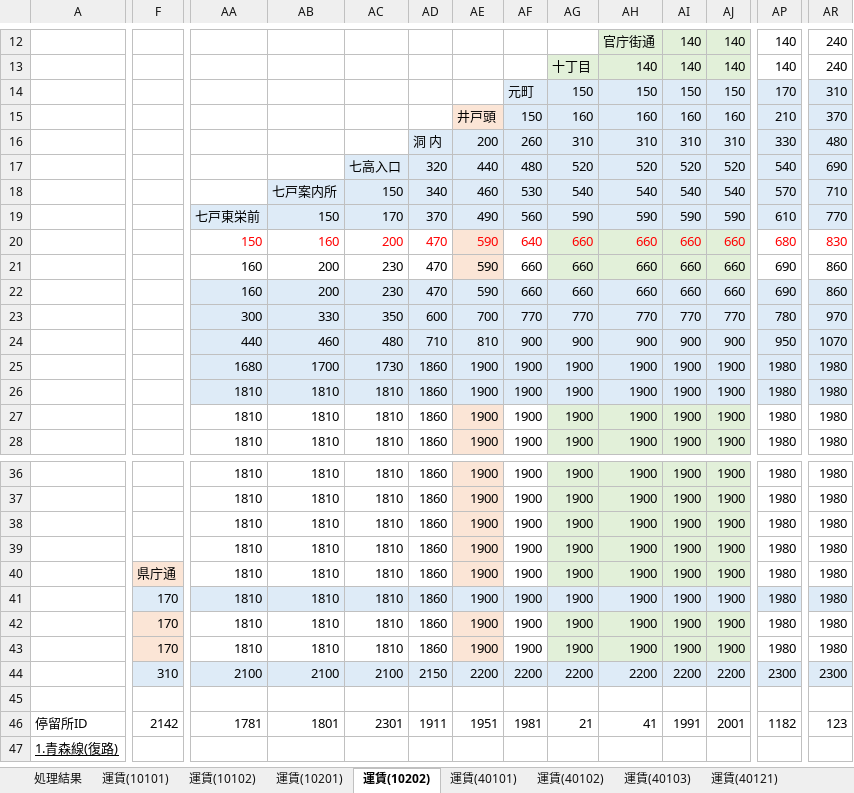
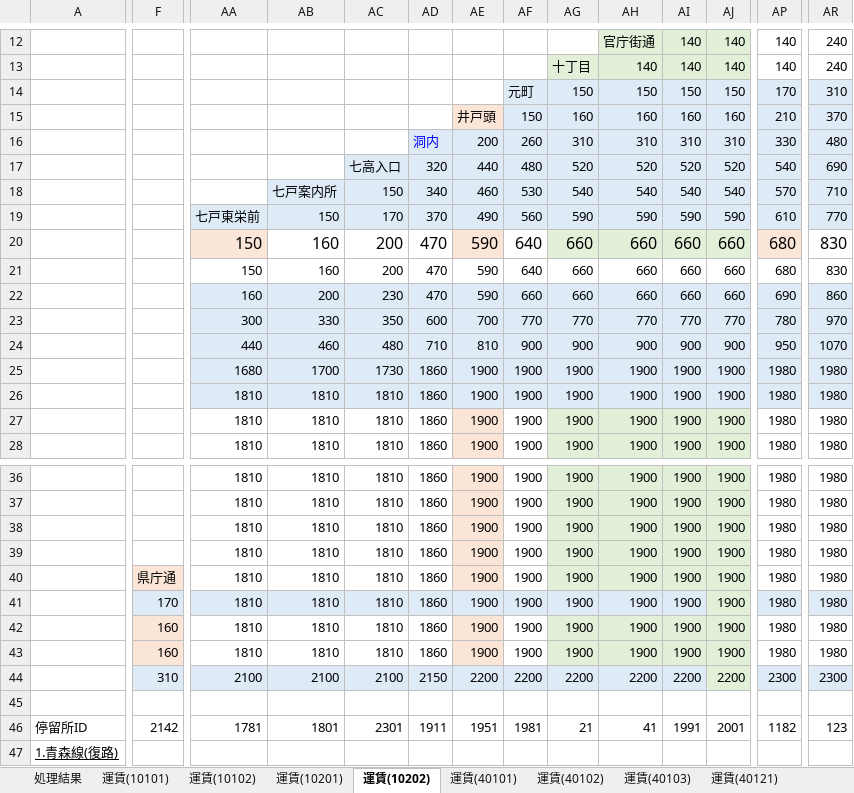
Before and after one commit to u2ayd33s/toutetsu_GTFS, an Excel workbook: 十鉄バス予報_見える化運賃.xlsx, sheet 運賃(10202), drawn as a sheet; only a part is shown, gaps mark what is left out; values as stored, in another font and other column widths than the file's, no borders; the diff covers the shown part only; the diff names each change by its address in the sheet, - before the commit and + after, or states it on an @@ line.

```diff
--- a/十鉄バス予報_見える化運賃.xlsx (sheet 運賃(10202))
+++ b/十鉄バス予報_見える化運賃.xlsx (sheet 運賃(10202))
-AD16: 洞 内
+AD16: 洞内
-AD16 text colour: black
+AD16 text colour: #0000FF
-AA20:AR20 text colour: #FF0000
+AA20:AR20 text colour: black, text size: larger
-AA20 fill: none
+AA20 fill: #FBE5D6
-AP20 fill: none
+AP20 fill: #FBE5D6
-AA21: 160
+AA21: 150
-AB21: 200
+AB21: 160
-AC21: 230
+AC21: 200
-AE21 fill: #FBE5D6
+AE21 fill: none
-AF21: 660
+AF21: 640
-AG21:AJ21 fill: #E2F0D9
+AG21:AJ21 fill: none
-AP21: 690
+AP21: 680
-AR21: 860
+AR21: 830
-AJ41 fill: #DEEBF7
+AJ41 fill: #E2F0D9
-F42:F43: 170
+F42:F43: 160
-AJ44 fill: #DEEBF7
+AJ44 fill: #E2F0D9
```
Also changed, not shown: cell formats elsewhere in this sheet, sheet 処理結果, sheet 運賃(18101), sheet 運賃(400102), sheet 運賃(40201), sheet 運賃(40221), sheet 運賃(40202), 22 more sheets, formulas that keep their value, 停留所.xlsx, 13 other files.
